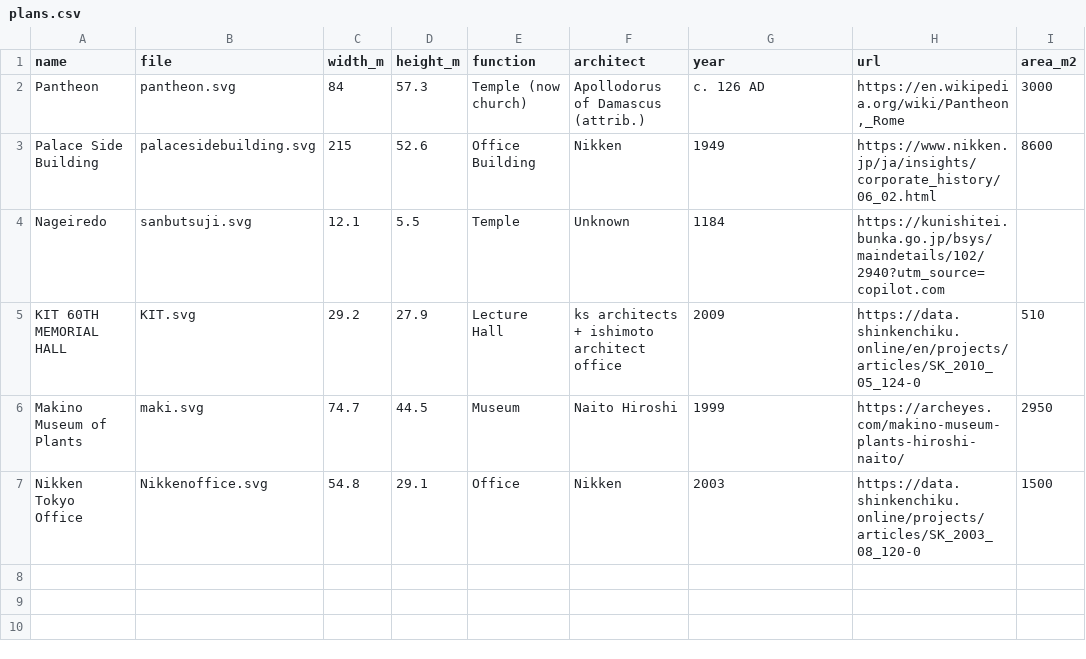
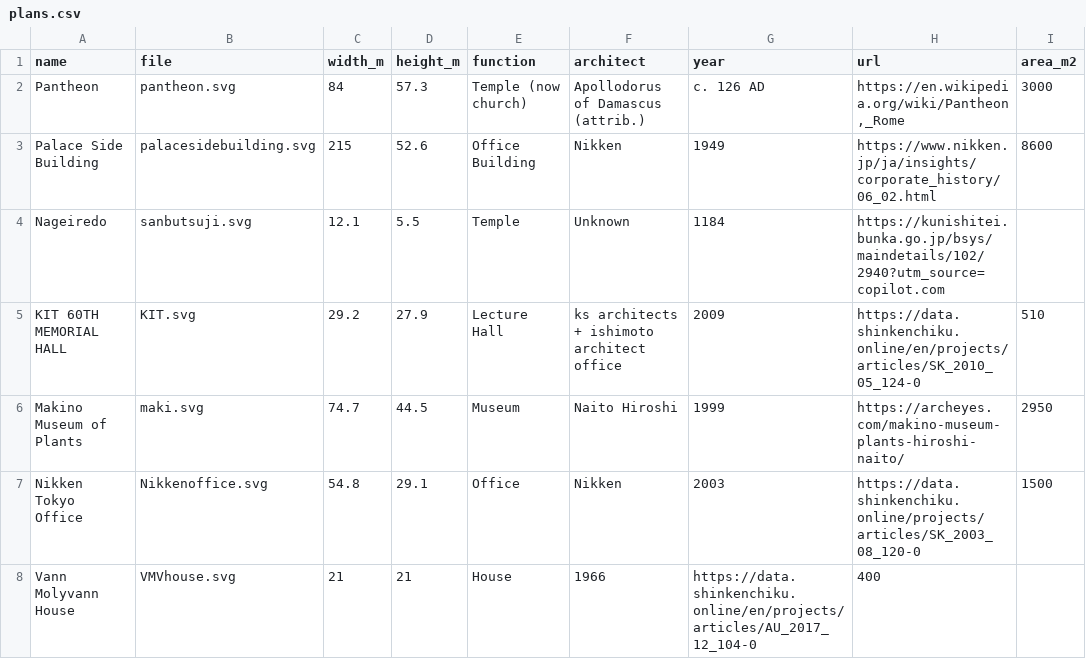
Before and after one commit to tai-desu/ArchitectureAquarium, a CSV file: plans.csv, drawn as a sheet; the diff names each change by its address in the sheet, - before the commit and + after, or states it on an @@ line.

Commit message:
Update plans.csv

```diff
--- a/plans.csv
+++ b/plans.csv
+row 8: Vann Molyvann House | VMVhouse.svg | 21 | 21 | House | 1966 | https://data.shinkenchiku.online/en/projects/articles/AU_2017_12_104-0 | 400
```
